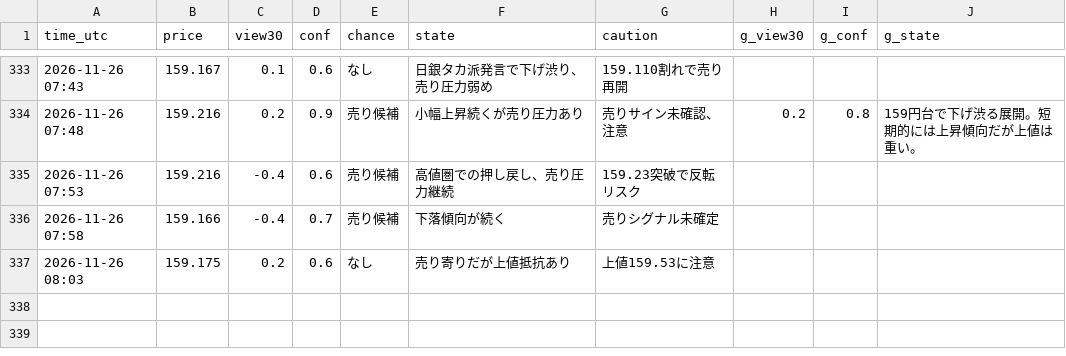
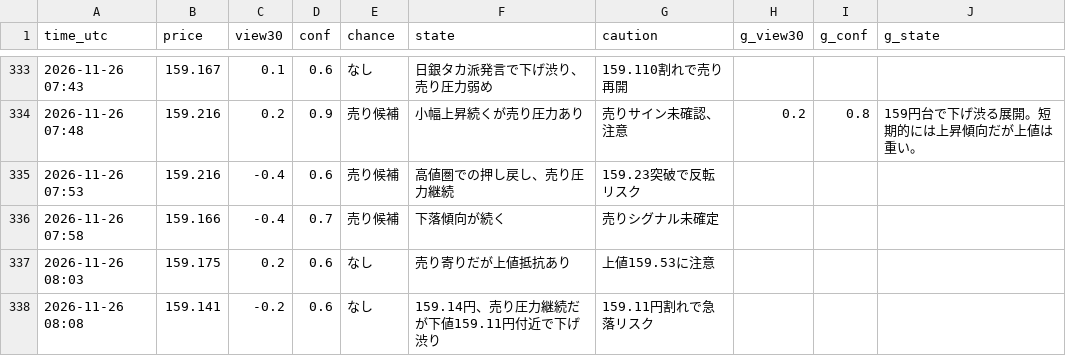
Before and after one commit to ke104-debug/fx-, a CSV file: journal/quick_ai.csv, drawn as a sheet; only a part is shown, gaps mark what is left out.

Commit message:
記録を更新 (5分監視) 2026-11-26T08:08Z

```diff
--- a/journal/quick_ai.csv
+++ b/journal/quick_ai.csv
@@ -337 +337,2 @@ time_utc,price,view30,conf,chance,state,caution,g_view30,g_conf,g_state
 2026-11-26 08:03,159.175,0.2,0.6,なし,売り寄りだが上値抵抗あり,上値159.53に注意,,,
+2026-11-26 08:08,159.141,-0.2,0.6,なし,159.14円、売り圧力継続だが下値159.11円付近で下げ渋り,159.11円割れで急落リスク,,,
```
